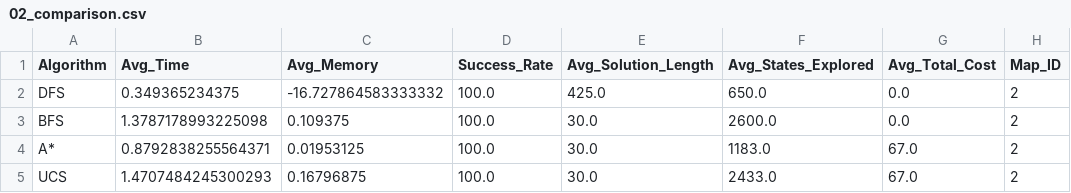
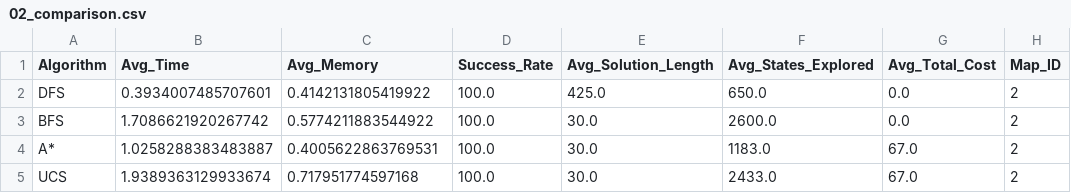
Before and after one commit to HappyDuckCoder/AIRushHour, a CSV file: code/Comparison/Results/02_comparison.csv, drawn as a sheet.

```diff
--- a/code/Comparison/Results/02_comparison.csv
+++ b/code/Comparison/Results/02_comparison.csv
@@ -1,5 +1,5 @@
 Algorithm,Avg_Time,Avg_Memory,Success_Rate,Avg_Solution_Length,Avg_States_Explored,Avg_Total_Cost,Map_ID
-DFS,0.349365234375,-16.727864583333332,100.0,425.0,650.0,0.0,2
-BFS,1.3787178993225098,0.109375,100.0,30.0,2600.0,0.0,2
-A*,0.8792838255564371,0.01953125,100.0,30.0,1183.0,67.0,2
-UCS,1.4707484245300293,0.16796875,100.0,30.0,2433.0,67.0,2
+DFS,0.3934007485707601,0.4142131805419922,100.0,425.0,650.0,0.0,2
+BFS,1.7086621920267742,0.5774211883544922,100.0,30.0,2600.0,0.0,2
+A*,1.0258288383483887,0.4005622863769531,100.0,30.0,1183.0,67.0,2
+UCS,1.9389363129933674,0.717951774597168,100.0,30.0,2433.0,67.0,2
```
Also changed, not shown: code/Comparison/Results/01_comparison.csv, code/Comparison/Results/03_comparison.csv, 51 other files.
